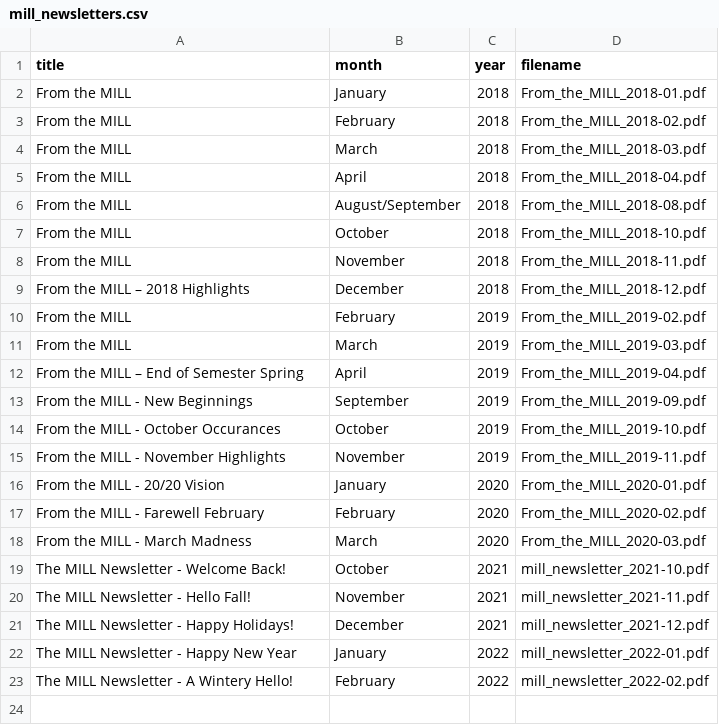
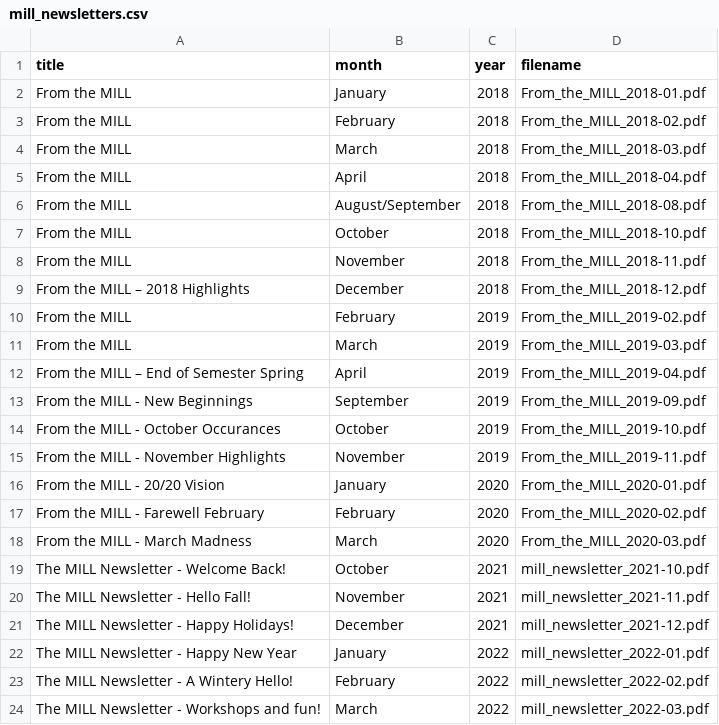
Before and after one commit to uidaholib/main-web-redesign_draft, a CSV file: _data/mill_newsletters.csv, drawn as a sheet.

Commit message:
mill newsletter

```diff
--- a/_data/mill_newsletters.csv
+++ b/_data/mill_newsletters.csv
@@ -23 +23,2 @@ The MILL Newsletter - Happy New Year,January,2022,mill_newsletter_2022-01.pdf
 The MILL Newsletter - A Wintery Hello!,February,2022,mill_newsletter_2022-02.pdf
+The MILL Newsletter - Workshops and fun!,March,2022,mill_newsletter_2022-03.pdf
```
